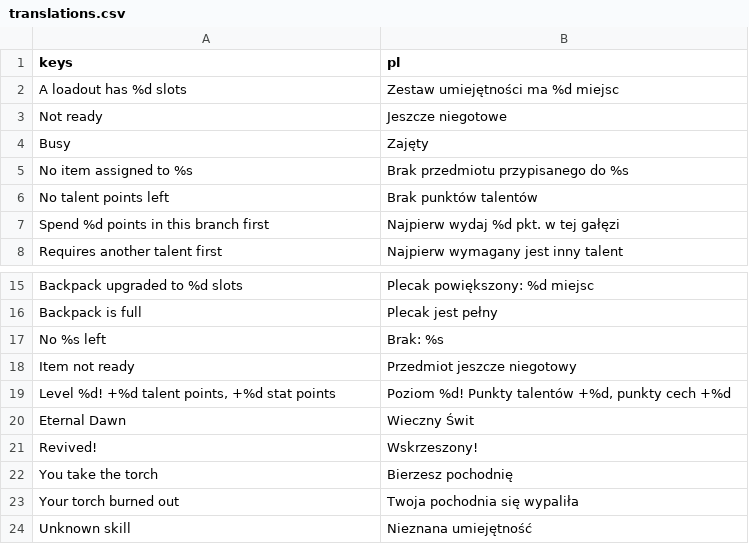
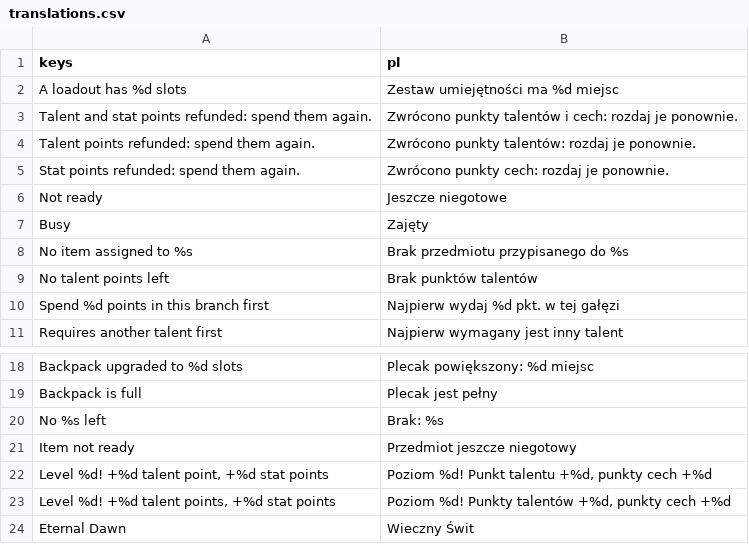
Before and after one commit to K-u-r-c/funtasy, a CSV file: data/i18n/translations.csv, drawn as a sheet; only a part is shown, gaps mark what is left out; the shorter side is filled out with more unchanged rows; the diff names each change by its address in the sheet, - before the commit and + after, or states it on an @@ line.

```diff
--- a/data/i18n/translations.csv
+++ b/data/i18n/translations.csv
+row 3: Talent and stat points refunded: spend them again. | Zwrócono punkty talentów i cech: rozdaj je ponownie.
+row 4: Talent points refunded: spend them again. | Zwrócono punkty talentów: rozdaj je ponownie.
+row 5: Stat points refunded: spend them again. | Zwrócono punkty cech: rozdaj je ponownie.
+row 22: Level %d! +%d talent point, +%d stat points | Poziom %d! Punkt talentu +%d, punkty cech +%d
```
Also changed, not shown: 10 other files.
